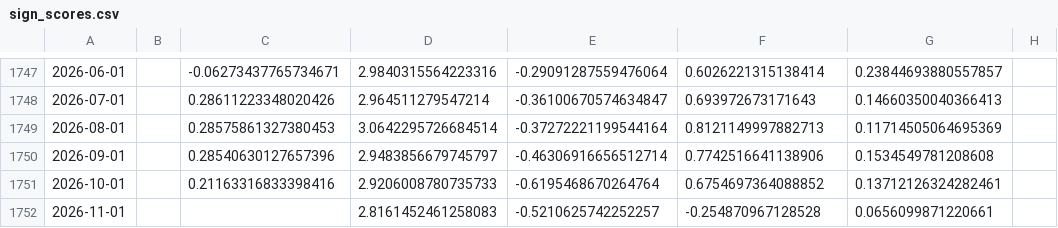
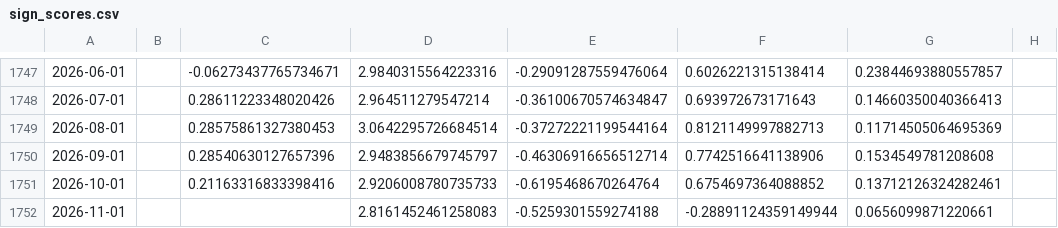
Before and after one commit to Akiravince/vigilance-pre-krach, a CSV file: data/history/sign_scores.csv, drawn as a sheet; only a part is shown, gaps mark what is left out; the diff names each change by its address in the sheet, - before the commit and + after, or states it on an @@ line.

```diff
--- a/data/history/sign_scores.csv
+++ b/data/history/sign_scores.csv
-E1752: -0.5210625742252257
+E1752: -0.5259301559274188
-F1752: -0.254870967128528
+F1752: -0.28891124359149944
```
Also changed, not shown: data/cache/DFII10.csv, data/cache/T10Y3M.csv, 5 other files.
